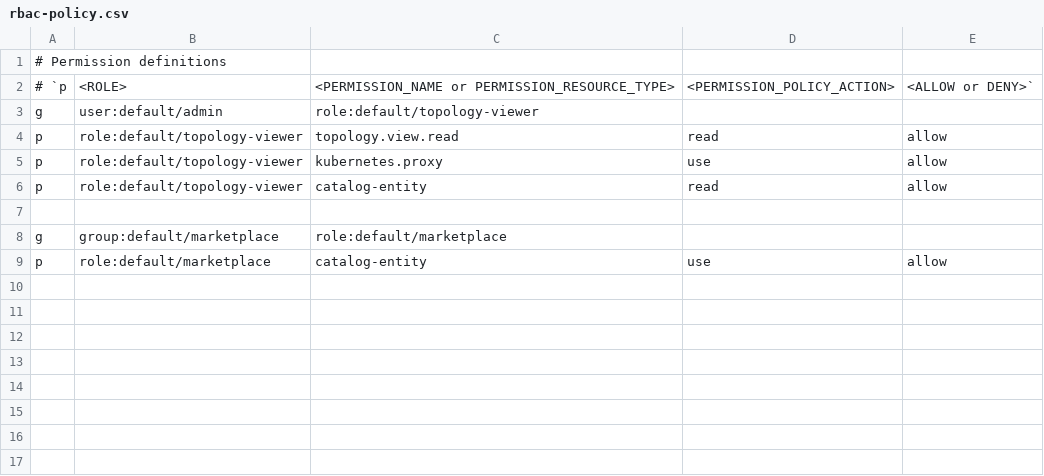
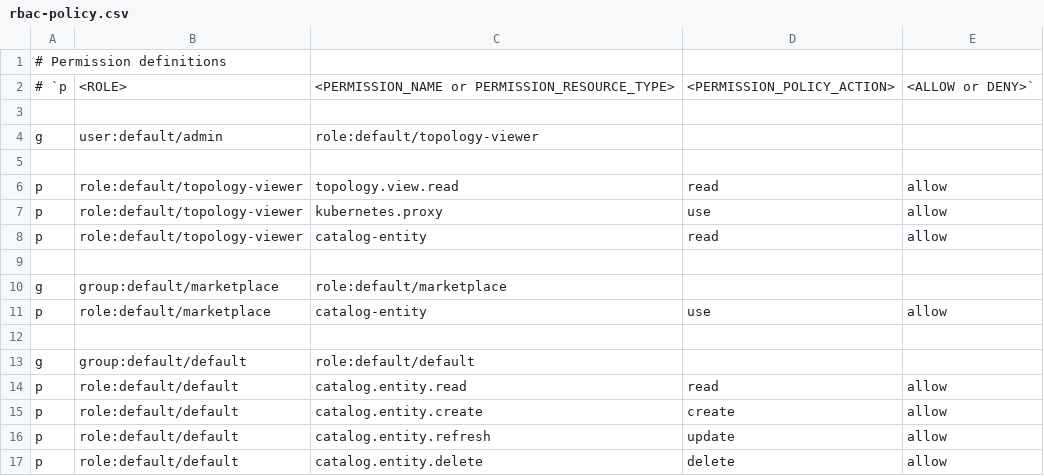
Before and after one commit to durandom/rhdh-test-deployments, a CSV file: operator/sso/rbac-policy.csv, drawn as a sheet; the diff names each change by its address in the sheet, - before the commit and + after, or states it on an @@ line.

Commit message:
rbac

```diff
--- a/operator/sso/rbac-policy.csv
+++ b/operator/sso/rbac-policy.csv
+row 3: (empty)
+row 5: (empty)
+row 12: (empty)
+row 13: g | group:default/default | role:default/default
+row 14: p | role:default/default | catalog.entity.read | read | allow
+row 15: p | role:default/default | catalog.entity.create | create | allow
+row 16: p | role:default/default | catalog.entity.refresh | update | allow
+row 17: p | role:default/default | catalog.entity.delete | delete | allow
```
